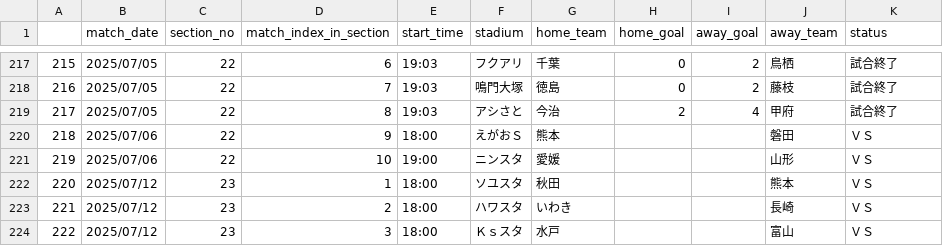
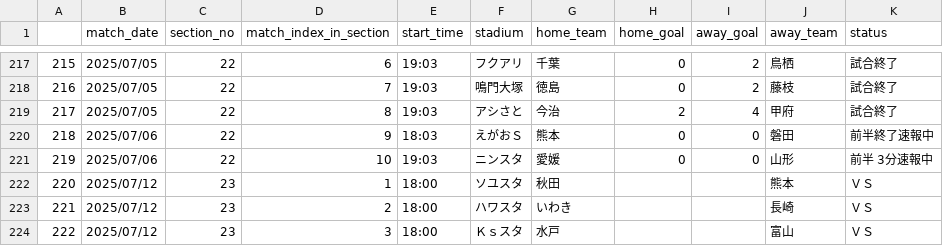
Before and after one commit to mokekuma-git/JLeague_Matches-Bar_Graph, a CSV file: docs/csv/2025_allmatch_result-J2.csv, drawn as a sheet; only a part is shown, gaps mark what is left out.

```diff
--- a/docs/csv/2025_allmatch_result-J2.csv
+++ b/docs/csv/2025_allmatch_result-J2.csv
@@ -219,4 +219,4 @@
 217,2025/07/05,22,8,19:03,アシさと,今治,2,4,甲府,試合終了
-218,2025/07/06,22,9,18:00,えがおＳ,熊本,,,磐田,ＶＳ
-219,2025/07/06,22,10,19:00,ニンスタ,愛媛,,,山形,ＶＳ
+218,2025/07/06,22,9,18:03,えがおＳ,熊本,0,0,磐田,前半終了速報中
+219,2025/07/06,22,10,19:03,ニンスタ,愛媛,0,0,山形,前半 3分速報中
 220,2025/07/12,23,1,18:00,ソユスタ,秋田,,,熊本,ＶＳ
```
Also changed, not shown: docs/csv/2025_allmatch_result-J3.csv, docs/csv/csv_timestamp.csv.
